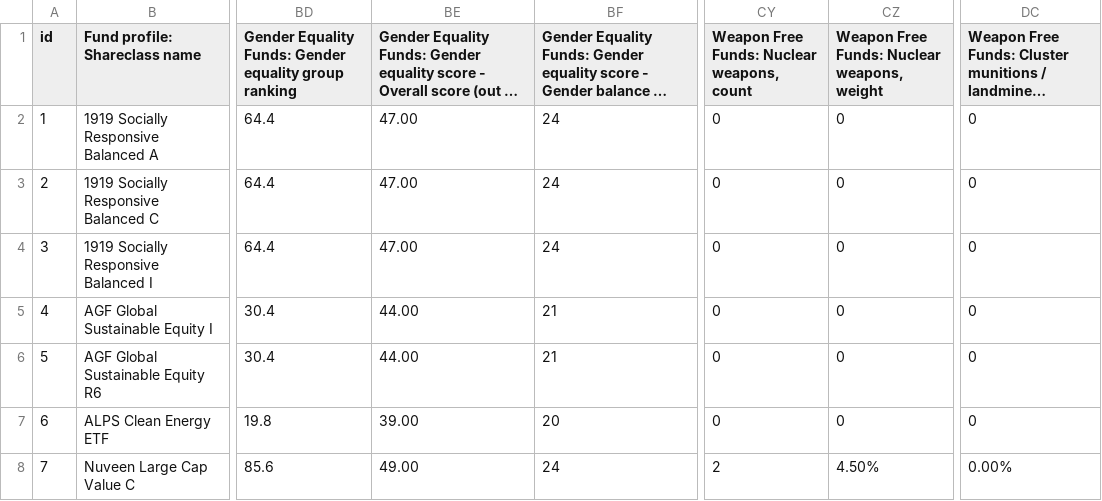
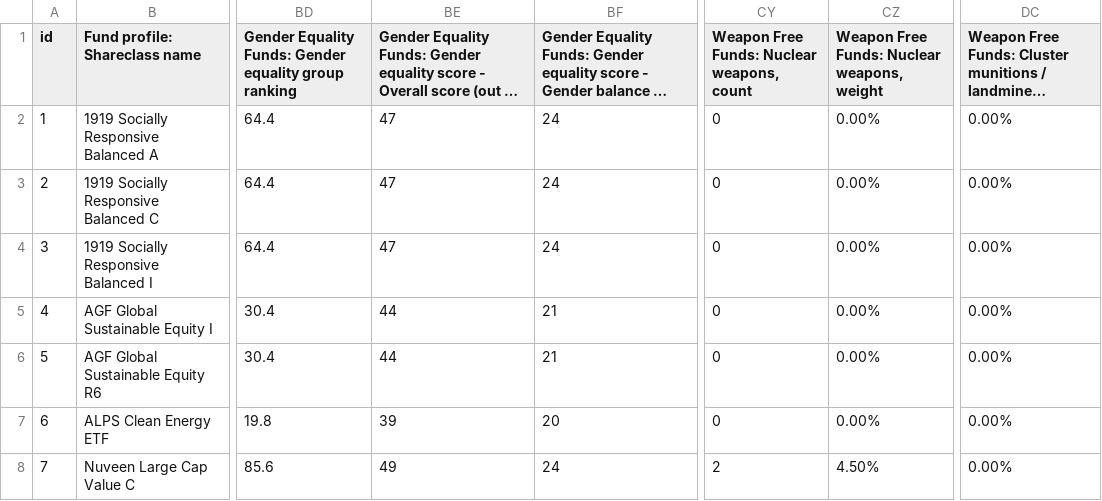
Before and after one commit to tiffanyclaire/ESG_Data_Visualisation, a CSV file: src/investValues.csv, drawn as a sheet; only a part is shown, gaps mark what is left out; long unchanged cells end in …; the diff names each change by its address in the sheet, - before the commit and + after, or states it on an @@ line.

Commit message:
Added rest of category graphs

```diff
--- a/src/investValues.csv
+++ b/src/investValues.csv
-BE2:BE4: 47.00
+BE2:BE4: 47
-CZ2:CZ7: 0
+CZ2:CZ7: 0.00%
-DC2:DC7: 0
+DC2:DC7: 0.00%
-BE5:BE6: 44.00
+BE5:BE6: 44
-BE7: 39.00
+BE7: 39
-BE8: 49.00
+BE8: 49
```
Also changed, not shown: 20 other files.
